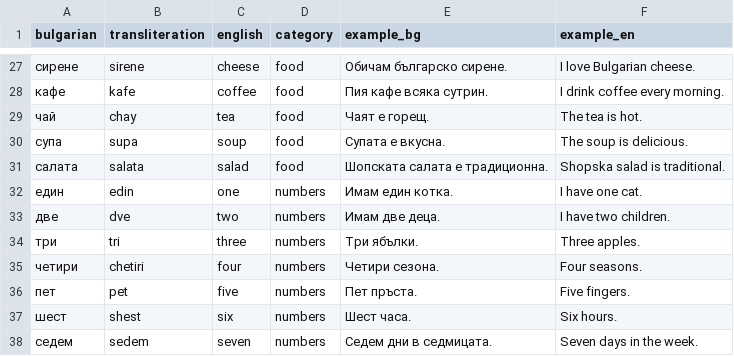
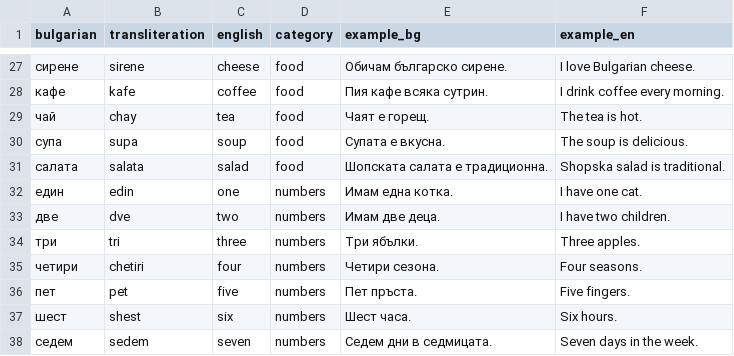
Before and after one commit to Diyana-nikk/BulgarianLearningApp, a CSV file: public/data/words.csv, drawn as a sheet; only a part is shown, gaps mark what is left out.

Commit message:
updating bulgarian transaltion

```diff
--- a/public/data/words.csv
+++ b/public/data/words.csv
@@ -31,3 +31,3 @@ bulgarian,transliteration,english,category,example_bg,example_en
 салата,salata,salad,food,Шопската салата е традиционна.,Shopska salad is traditional.
-един,edin,one,numbers,Имам един котка.,I have one cat.
+един,edin,one,numbers,Имам една котка.,I have one cat.
 две,dve,two,numbers,Имам две деца.,I have two children.
```
